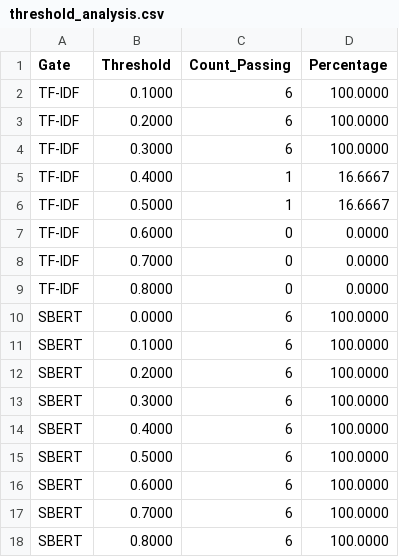
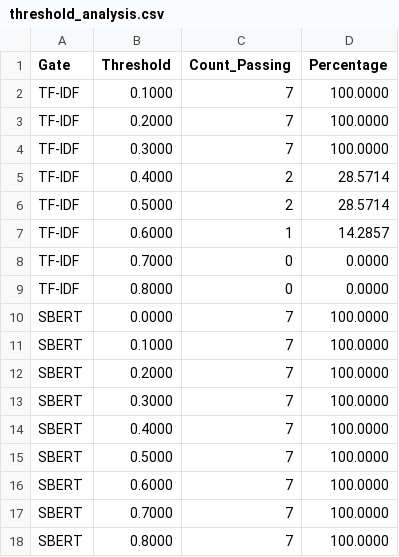
Before and after one commit to ammarhaiderz/Quantum_Circuits_DataSet_NLP, a CSV file: images_test_50_preproc_cached_/threshold_analysis.csv, drawn as a sheet.

```diff
--- a/images_test_50_preproc_cached_/threshold_analysis.csv
+++ b/images_test_50_preproc_cached_/threshold_analysis.csv
@@ -1,18 +1,18 @@
 Gate,Threshold,Count_Passing,Percentage
-TF-IDF,0.1000,6,100.0000
-TF-IDF,0.2000,6,100.0000
-TF-IDF,0.3000,6,100.0000
-TF-IDF,0.4000,1,16.6667
-TF-IDF,0.5000,1,16.6667
-TF-IDF,0.6000,0,0.0000
+TF-IDF,0.1000,7,100.0000
+TF-IDF,0.2000,7,100.0000
+TF-IDF,0.3000,7,100.0000
+TF-IDF,0.4000,2,28.5714
+TF-IDF,0.5000,2,28.5714
+TF-IDF,0.6000,1,14.2857
 TF-IDF,0.7000,0,0.0000
 TF-IDF,0.8000,0,0.0000
-SBERT,0.0000,6,100.0000
-SBERT,0.1000,6,100.0000
-SBERT,0.2000,6,100.0000
-SBERT,0.3000,6,100.0000
-SBERT,0.4000,6,100.0000
-SBERT,0.5000,6,100.0000
-SBERT,0.6000,6,100.0000
-SBERT,0.7000,6,100.0000
-SBERT,0.8000,6,100.0000
+SBERT,0.0000,7,100.0000
+SBERT,0.1000,7,100.0000
+SBERT,0.2000,7,100.0000
+SBERT,0.3000,7,100.0000
+SBERT,0.4000,7,100.0000
+SBERT,0.5000,7,100.0000
+SBERT,0.6000,7,100.0000
+SBERT,0.7000,7,100.0000
+SBERT,0.8000,7,100.0000
```
Also changed, not shown: images_test_50_preproc_cached_/caption_text_log.csv, images_test_50_preproc_cached_/statistics_summary.csv, 44 other files.
